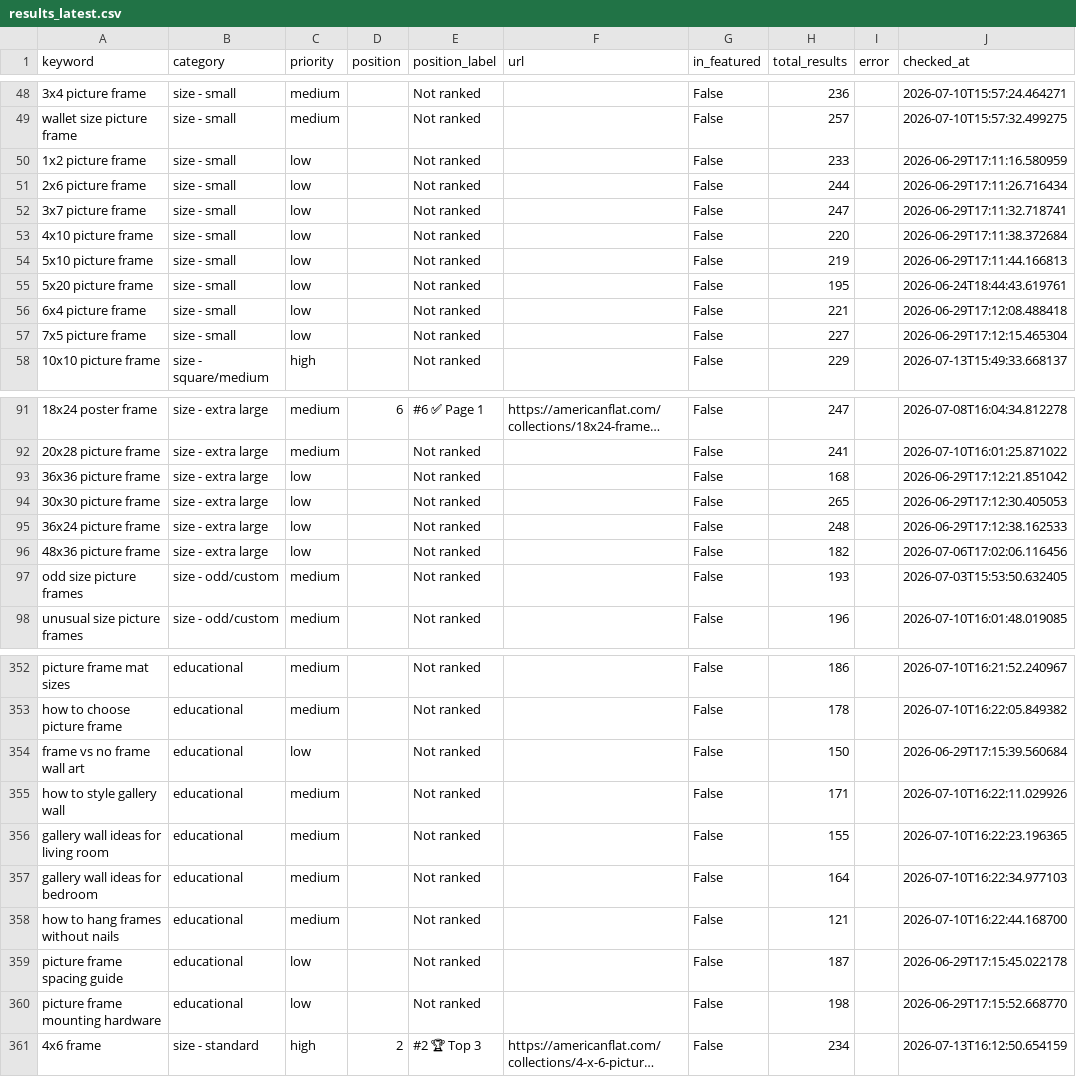
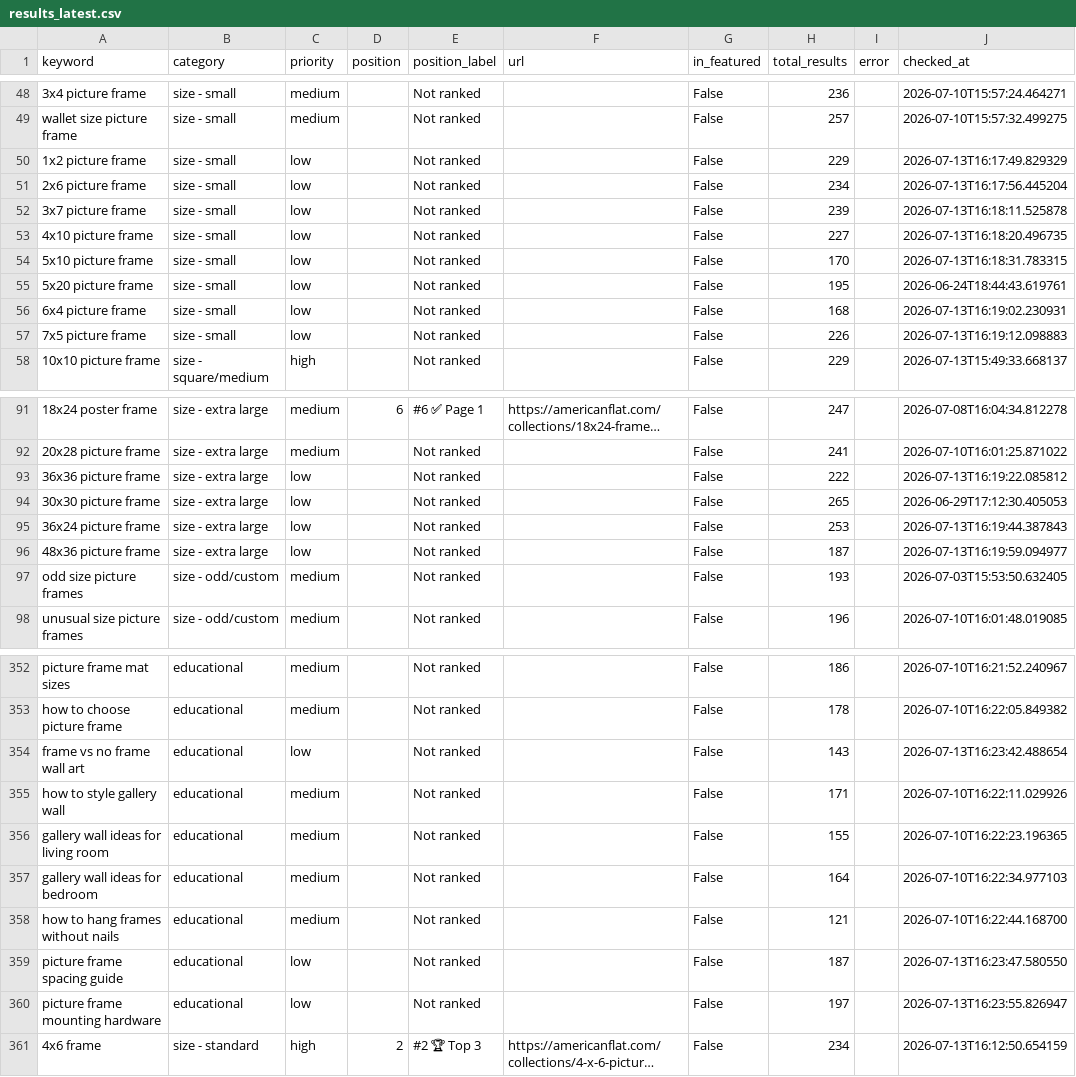
Before and after one commit to juan-americanflat/webcrawler, a CSV file: results_latest.csv, drawn as a sheet; only a part is shown, gaps mark what is left out; long unchanged cells end in …; the diff covers the shown part only; the diff names each change by its address in the sheet, - before the commit and + after, or states it on an @@ line.

```diff
--- a/results_latest.csv
+++ b/results_latest.csv
-H50 (total_results): 233
+H50 (total_results): 229
-J50 (checked_at): 2026-06-29T17:11:16.580959
+J50 (checked_at): 2026-07-13T16:17:49.829329
-H51 (total_results): 244
+H51 (total_results): 234
-J51 (checked_at): 2026-06-29T17:11:26.716434
+J51 (checked_at): 2026-07-13T16:17:56.445204
-H52 (total_results): 247
+H52 (total_results): 239
-J52 (checked_at): 2026-06-29T17:11:32.718741
+J52 (checked_at): 2026-07-13T16:18:11.525878
-H53 (total_results): 220
+H53 (total_results): 227
-J53 (checked_at): 2026-06-29T17:11:38.372684
+J53 (checked_at): 2026-07-13T16:18:20.496735
-H54 (total_results): 219
+H54 (total_results): 170
-J54 (checked_at): 2026-06-29T17:11:44.166813
+J54 (checked_at): 2026-07-13T16:18:31.783315
-H56 (total_results): 221
+H56 (total_results): 168
-J56 (checked_at): 2026-06-29T17:12:08.488418
+J56 (checked_at): 2026-07-13T16:19:02.230931
-H57 (total_results): 227
+H57 (total_results): 226
-J57 (checked_at): 2026-06-29T17:12:15.465304
+J57 (checked_at): 2026-07-13T16:19:12.098883
-H93 (total_results): 168
+H93 (total_results): 222
-J93 (checked_at): 2026-06-29T17:12:21.851042
+J93 (checked_at): 2026-07-13T16:19:22.085812
-H95 (total_results): 248
+H95 (total_results): 253
-J95 (checked_at): 2026-06-29T17:12:38.162533
+J95 (checked_at): 2026-07-13T16:19:44.387843
-H96 (total_results): 182
+H96 (total_results): 187
-J96 (checked_at): 2026-07-06T17:02:06.116456
+J96 (checked_at): 2026-07-13T16:19:59.094977
-H354 (total_results): 150
+H354 (total_results): 143
-J354 (checked_at): 2026-06-29T17:15:39.560684
+J354 (checked_at): 2026-07-13T16:23:42.488654
-J359 (checked_at): 2026-06-29T17:15:45.022178
+J359 (checked_at): 2026-07-13T16:23:47.580550
-H360 (total_results): 198
+H360 (total_results): 197
-J360 (checked_at): 2026-06-29T17:15:52.668770
+J360 (checked_at): 2026-07-13T16:23:55.826947
```
Also changed, not shown: 33 edited cells elsewhere in this file, results_history/results_2026-07-13.csv.
